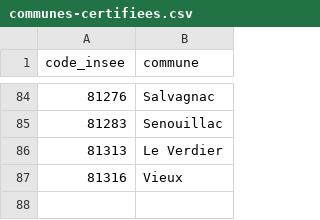
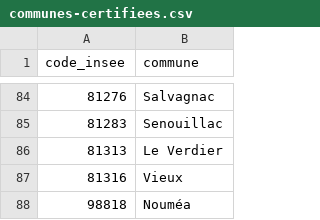
Before and after one commit to BaseAdresseNationale/ban-plateforme, a CSV file: communes-certifiees.csv, drawn as a sheet; only a part is shown, gaps mark what is left out.

Commit message:
certification des adresses de Nouméa

```diff
--- a/communes-certifiees.csv
+++ b/communes-certifiees.csv
@@ -87 +87,2 @@ code_insee,commune
 81316,Vieux
+98818,Nouméa
```
